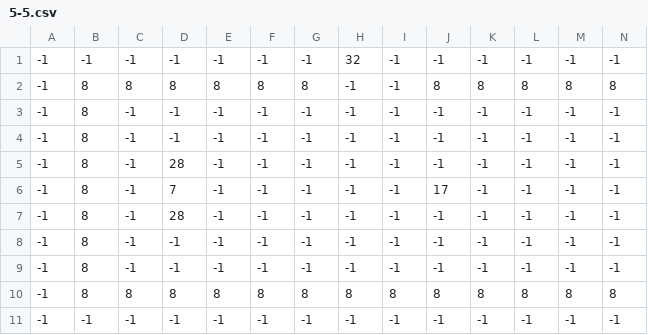
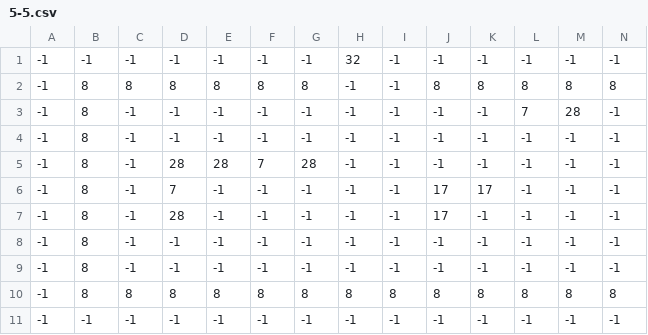
Before and after one commit to penguinLiang/ZeldaTeamMirror, a CSV file: ZeldaTeam3/Content/Rooms/5-5.csv, drawn as a sheet; only a part is shown; removed rows and columns are numbered as before the commit, all else as after; rows hold the shown columns only; the diff names each change by its address in the sheet, - before the commit and + after, or states it on an @@ line.

```diff
--- a/ZeldaTeam3/Content/Rooms/5-5.csv
+++ b/ZeldaTeam3/Content/Rooms/5-5.csv
+row 3: -1 | 8 | -1 | -1 | -1 | -1 | -1 | -1 | -1 | -1 | -1 | 7 | 28 | -1
-row 4: -1 | 8 | -1 | -1 | -1 | -1 | -1 | -1 | -1 | -1 | -1 | -1 | -1 | -1
-E5: -1
+E5: 28
-F5: -1
+F5: 7
-G5: -1
+G5: 28
-K6: -1
+K6: 17
-J7: -1
+J7: 17
```
Also changed, not shown: ZeldaTeam3/Content/Shop/ShopTiles.csv, 4 other files.
